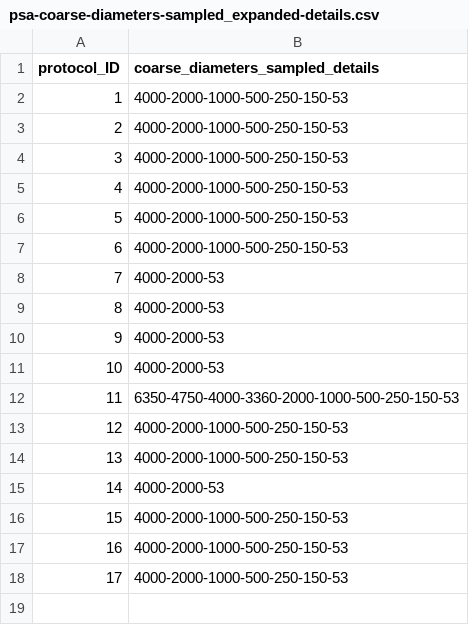
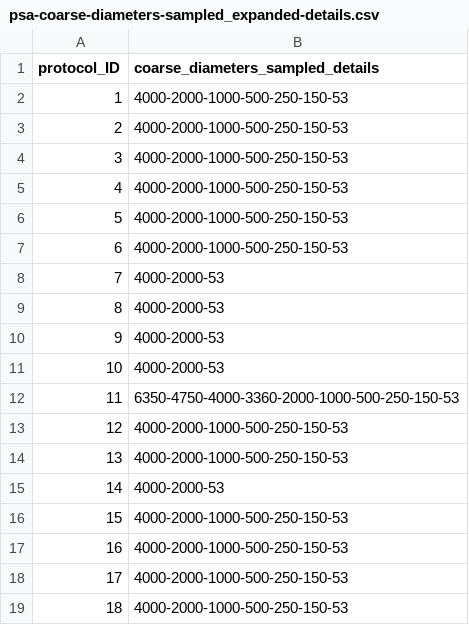
Before and after one commit to evanmascitti/soiltestr, a CSV file: inst/lab_protocols/particle_size_analysis/psa-coarse-diameters-sampled_expanded-details.csv, drawn as a sheet.

```diff
--- a/inst/lab_protocols/particle_size_analysis/psa-coarse-diameters-sampled_expanded-details.csv
+++ b/inst/lab_protocols/particle_size_analysis/psa-coarse-diameters-sampled_expanded-details.csv
@@ -18 +18,2 @@ protocol_ID,coarse_diameters_sampled_details
 17,4000-2000-1000-500-250-150-53
+18,4000-2000-1000-500-250-150-53
```
Also changed, not shown: inst/lab_protocols/particle_size_analysis/psa-methods-terse.csv, 19 other files.
